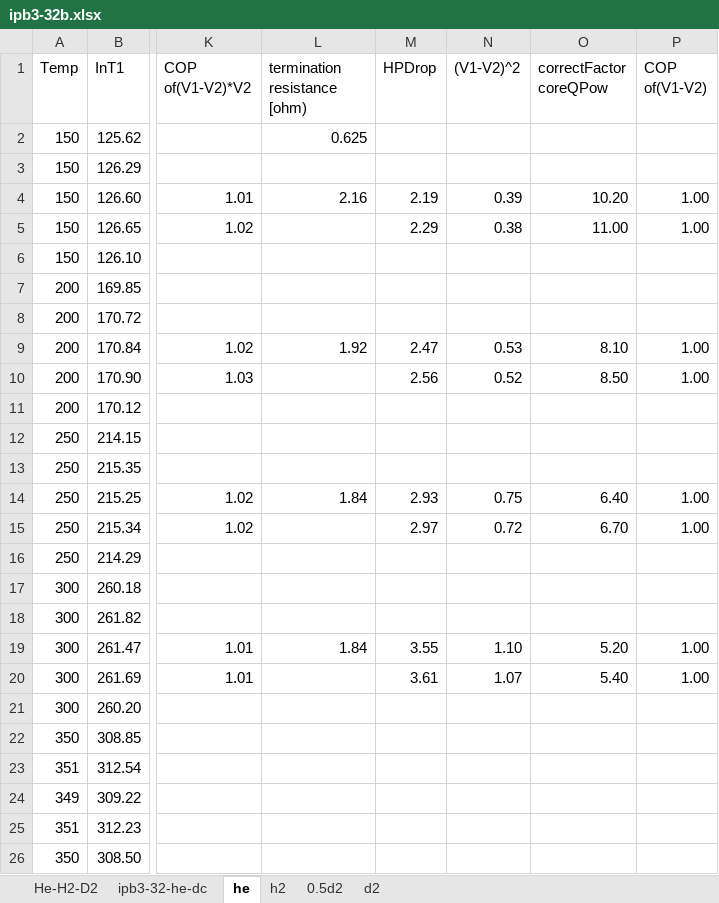
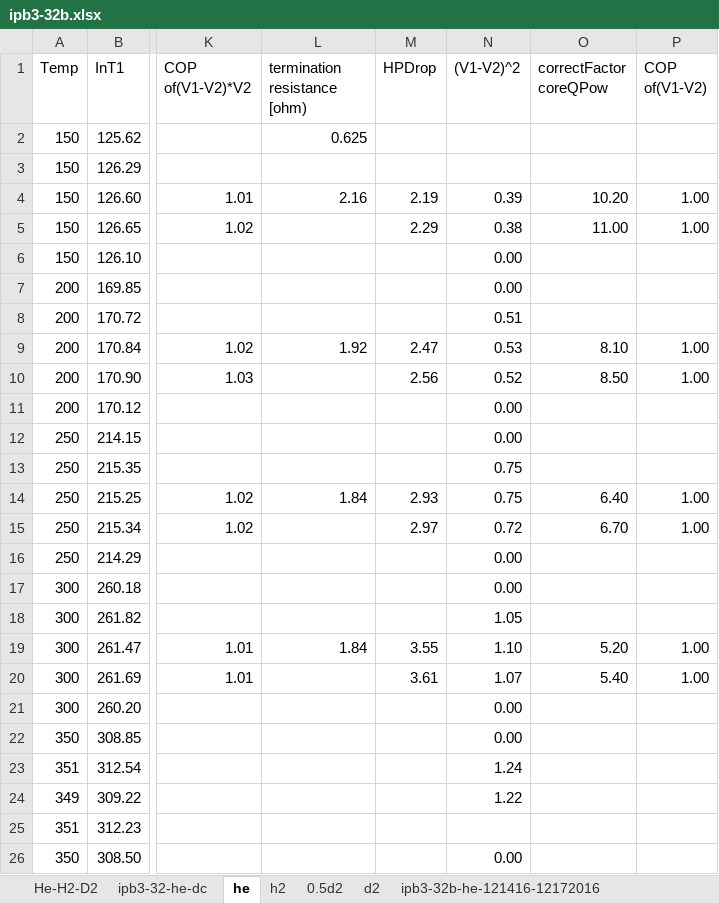
Before and after one commit to jliu4/BE, an Excel workbook: report/ipb3-32b.xlsx, sheet he, drawn as a sheet; only a part is shown, gaps mark what is left out; values as stored, in another font and other column widths than the file's, no borders; charts and pictures not drawn; the diff names each change by its address in the sheet, - before the commit and + after, or states it on an @@ line.

```diff
--- a/report/ipb3-32b.xlsx (sheet he)
+++ b/report/ipb3-32b.xlsx (sheet he)
+sheet tab: ipb3-32b-he-121416-12172016
-N6:N7 ((V1-V2)^2): (empty)
+N6:N7 ((V1-V2)^2): 0.00
-N8 ((V1-V2)^2): (empty)
+N8 ((V1-V2)^2): 0.51
-N11:N12 ((V1-V2)^2): (empty)
+N11:N12 ((V1-V2)^2): 0.00
-N13 ((V1-V2)^2): (empty)
+N13 ((V1-V2)^2): 0.75
-N16:N17 ((V1-V2)^2): (empty)
+N16:N17 ((V1-V2)^2): 0.00
-N18 ((V1-V2)^2): (empty)
+N18 ((V1-V2)^2): 1.05
-N21:N22 ((V1-V2)^2): (empty)
+N21:N22 ((V1-V2)^2): 0.00
-N23 ((V1-V2)^2): (empty)
+N23 ((V1-V2)^2): 1.24
-N24 ((V1-V2)^2): (empty)
+N24 ((V1-V2)^2): 1.22
-N26 ((V1-V2)^2): (empty)
+N26 ((V1-V2)^2): 0.00
```
Also changed, not shown: sheet d2, other sheet tabs, charts or pictures, 4 other files.
